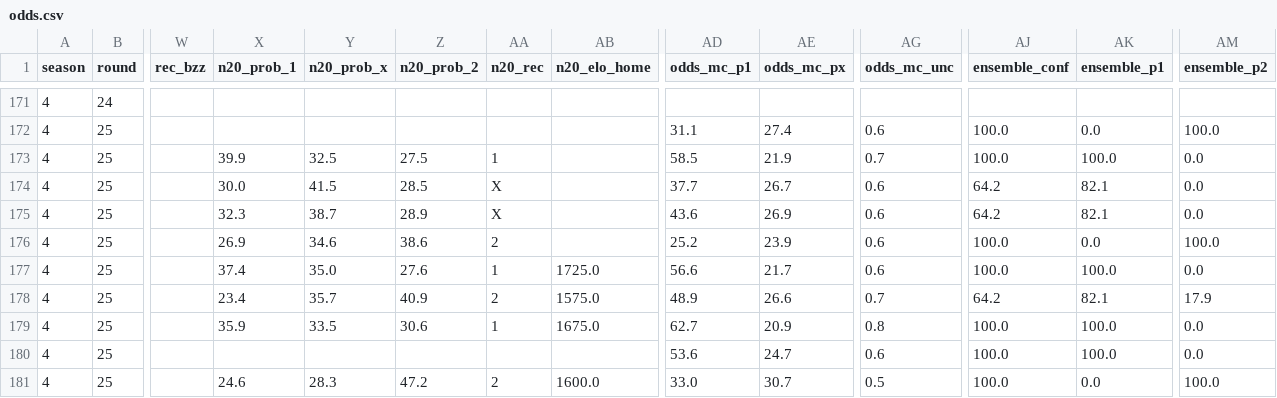
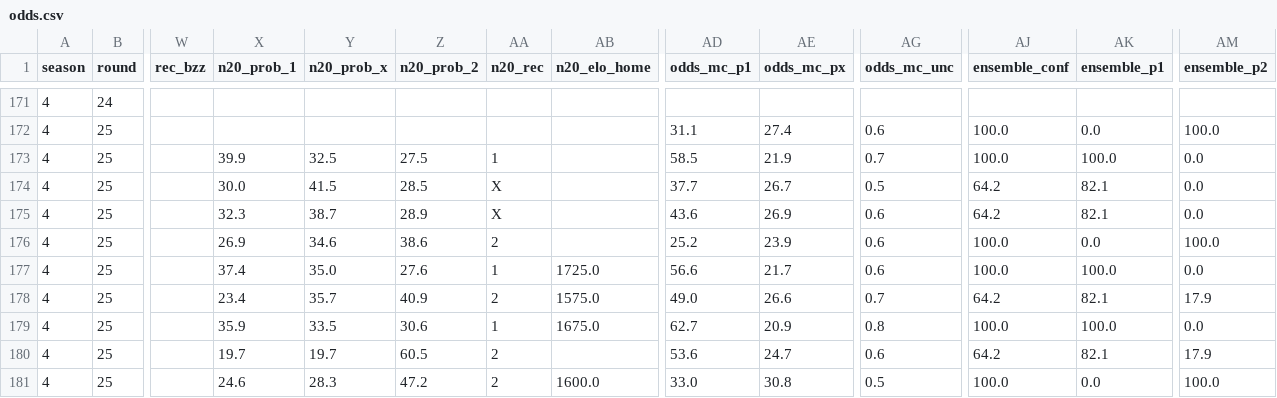
Before and after one commit to Stenner93/Odds, a CSV file: data/odds.csv, drawn as a sheet; only a part is shown, gaps mark what is left out; the diff names each change by its address in the sheet, - before the commit and + after, or states it on an @@ line.

```diff
--- a/data/odds.csv
+++ b/data/odds.csv
-AG174 (odds_mc_unc): 0.6
+AG174 (odds_mc_unc): 0.5
-AD178 (odds_mc_p1): 48.9
+AD178 (odds_mc_p1): 49.0
-X180 (n20_prob_1): (empty)
+X180 (n20_prob_1): 19.7
-Y180 (n20_prob_x): (empty)
+Y180 (n20_prob_x): 19.7
-Z180 (n20_prob_2): (empty)
+Z180 (n20_prob_2): 60.5
-AA180 (n20_rec): (empty)
+AA180 (n20_rec): 2
-AJ180 (ensemble_conf): 100.0
+AJ180 (ensemble_conf): 64.2
-AK180 (ensemble_p1): 100.0
+AK180 (ensemble_p1): 82.1
-AM180 (ensemble_p2): 0.0
+AM180 (ensemble_p2): 17.9
-AE181 (odds_mc_px): 30.7
+AE181 (odds_mc_px): 30.8
```
Also changed, not shown: 1 other file.
